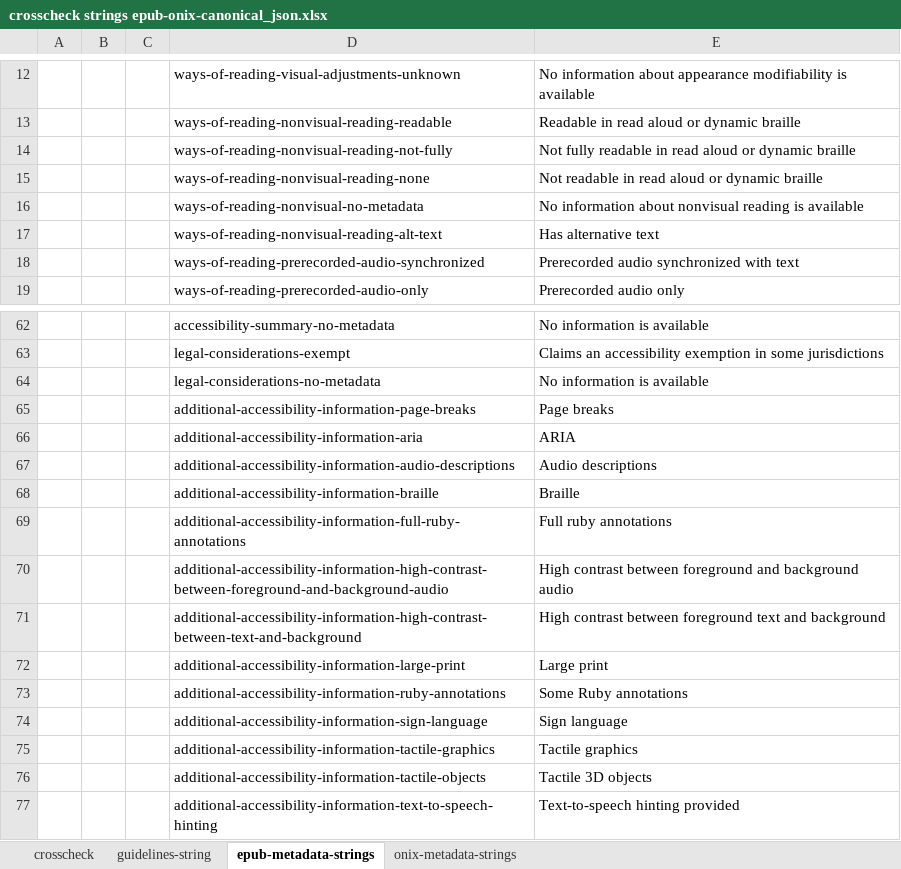
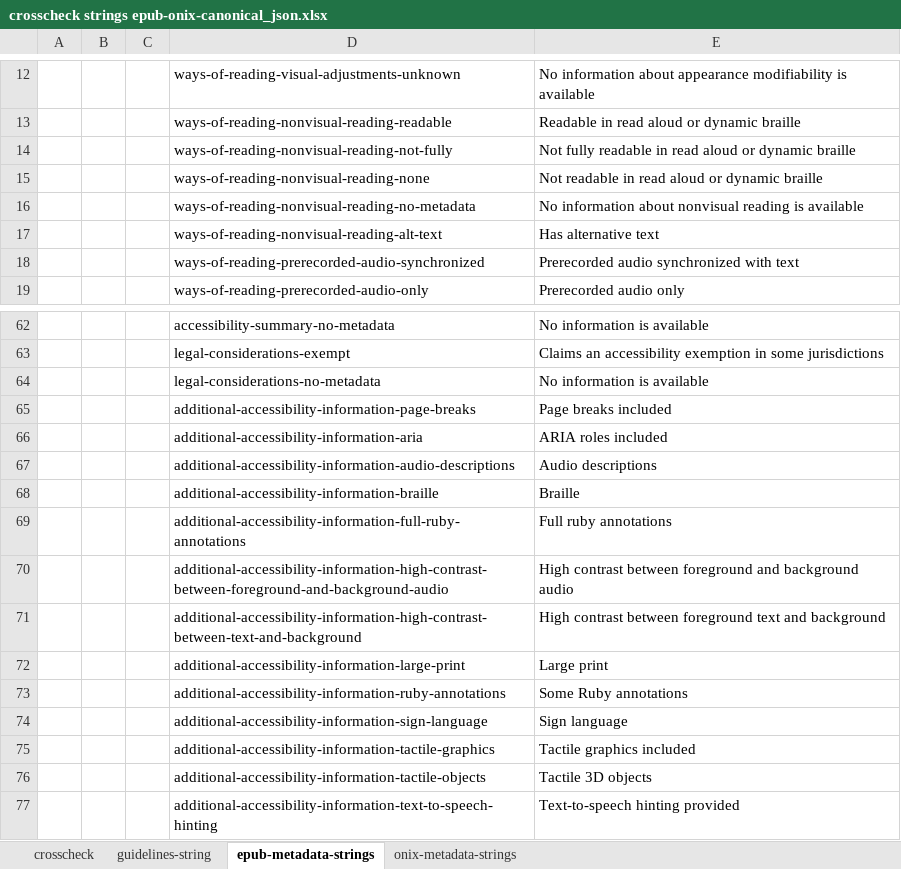
Before and after one commit to w3c/publ-a11y, an Excel workbook: a11y-meta-display-guide/2.0/draft/localizations/crosscheck strings epub-onix-canonical_json.xlsx, sheet epub-metadata-strings, drawn as a sheet; only a part is shown, gaps mark what is left out; values as stored, in another font and other column widths than the file's, no borders; the diff names each change by its address in the sheet, - before the commit and + after, or states it on an @@ line.

```diff
--- a/a11y-meta-display-guide/2.0/draft/localizations/crosscheck strings epub-onix-canonical_json.xlsx (sheet epub-metadata-strings)
+++ b/a11y-meta-display-guide/2.0/draft/localizations/crosscheck strings epub-onix-canonical_json.xlsx (sheet epub-metadata-strings)
-D16: ways-of-reading-nonvisual-no-metadata
+D16: ways-of-reading-nonvisual-reading-no-metadata
-E65: Page breaks
+E65: Page breaks included
-E66: ARIA
+E66: ARIA roles included
-E75: Tactile graphics
+E75: Tactile graphics included
```
Also changed, not shown: sheet crosscheck, sheet onix-metadata-strings.
